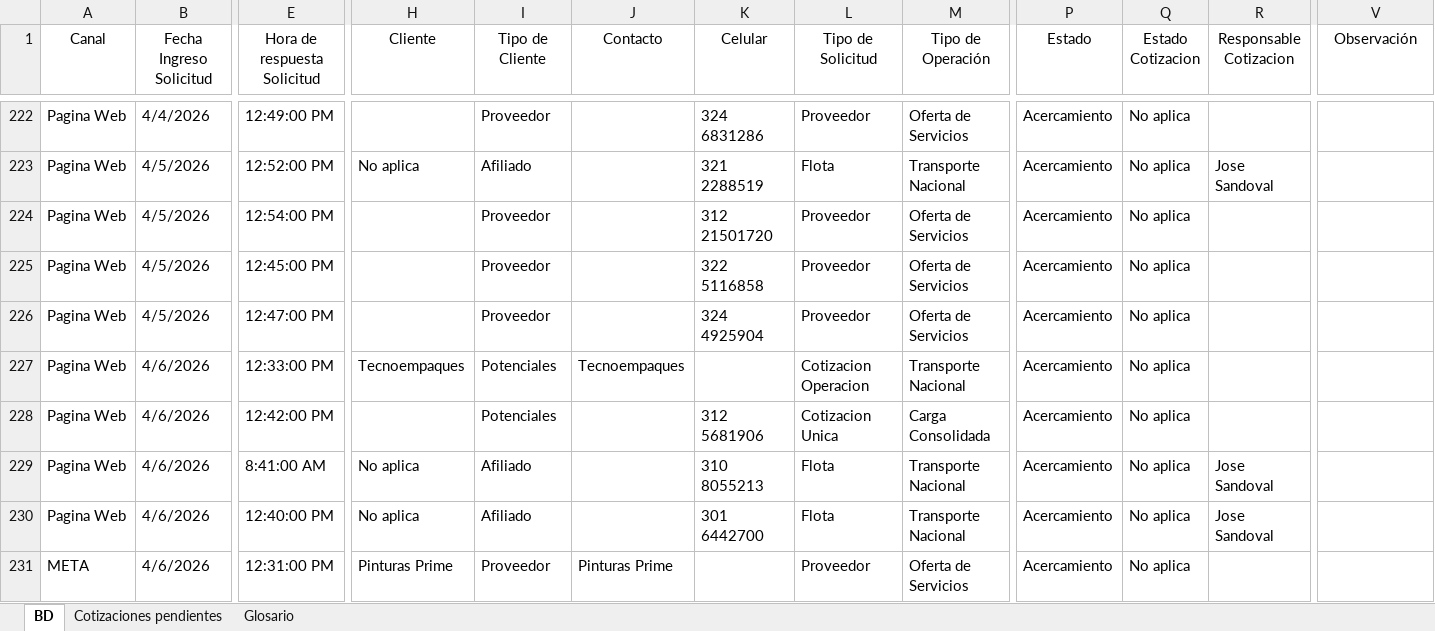
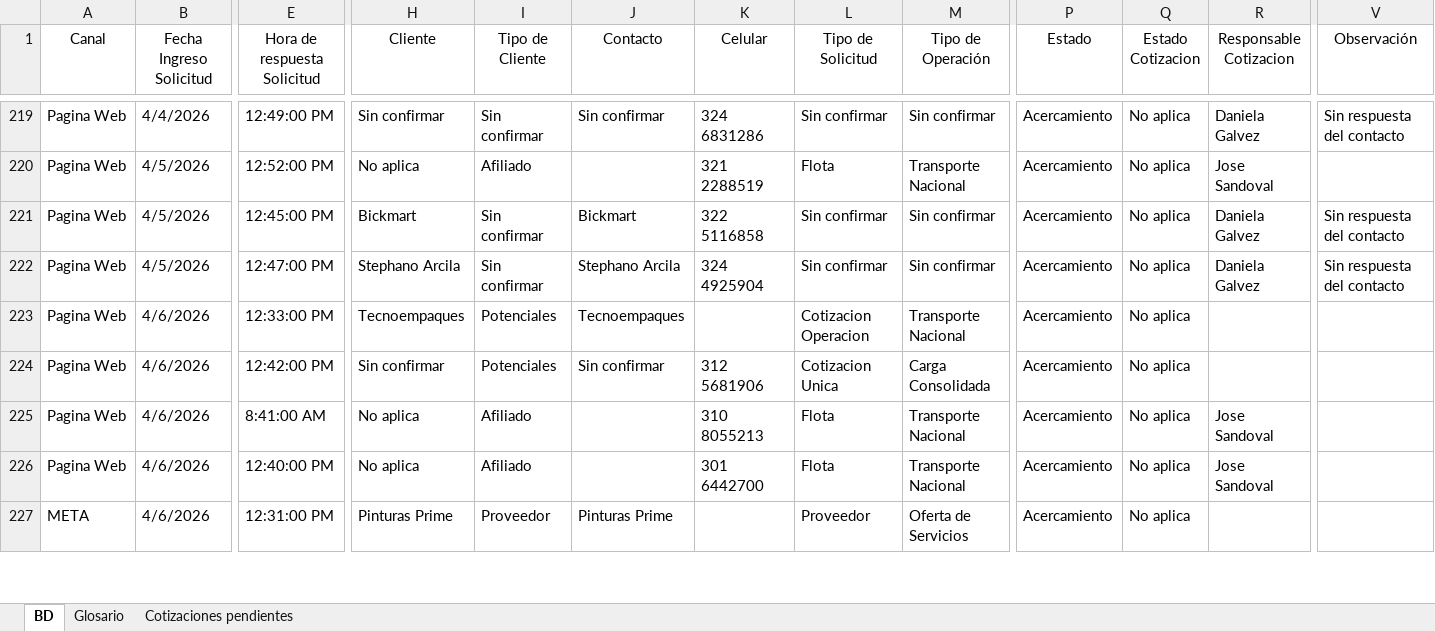
Before and after one commit to jefferarias032001/crm-dashboard, an Excel workbook: BD CRM 14042026.xlsx, sheet BD, drawn as a sheet; only a part is shown, gaps mark what is left out; values as stored, in another font and other column widths than the file's, no borders; table styles not drawn; removed rows and columns are numbered as before the commit, all else as after; rows hold the shown columns only; the diff covers the shown part only; the diff names each change by its address in the sheet, - before the commit and + after, or states it on an @@ line.

```diff
--- a/BD CRM 14042026.xlsx (sheet BD)
+++ b/BD CRM 14042026.xlsx (sheet BD)
@@ sheet tab order changed: BD | Glosario | Cotizaciones pendientes @@
-H219 (Cliente): (empty)
+H219 (Cliente): Sin confirmar
-I219 (Tipo de Cliente): Proveedor
+I219 (Tipo de Cliente): Sin confirmar
-J219 (Contacto): (empty)
+J219 (Contacto): Sin confirmar
-L219 (Tipo de Solicitud): Proveedor
+L219 (Tipo de Solicitud): Sin confirmar
-M219 (Tipo de Operación): Oferta de Servicios
+M219 (Tipo de Operación): Sin confirmar
-R219 (Responsable Cotizacion): (empty)
+R219 (Responsable Cotizacion): Daniela Galvez
-V219 (Observación): (empty)
+V219 (Observación): Sin respuesta del contacto
-row 224: Pagina Web | 4/5/2026 | 12:54:00 PM |  | Proveedor |  | 312 21501720 | Proveedor | Oferta de Servicios | Acercamiento | No aplica
-H221 (Cliente): (empty)
+H221 (Cliente): Bickmart
-I221:I222 (Tipo de Cliente): Proveedor
+I221:I222 (Tipo de Cliente): Sin confirmar
-J221 (Contacto): (empty)
+J221 (Contacto): Bickmart
-L221:L222 (Tipo de Solicitud): Proveedor
+L221:L222 (Tipo de Solicitud): Sin confirmar
-M221:M222 (Tipo de Operación): Oferta de Servicios
+M221:M222 (Tipo de Operación): Sin confirmar
-R221:R222 (Responsable Cotizacion): (empty)
+R221:R222 (Responsable Cotizacion): Daniela Galvez
-V221:V222 (Observación): (empty)
+V221:V222 (Observación): Sin respuesta del contacto
-H222 (Cliente): (empty)
+H222 (Cliente): Stephano Arcila
-J222 (Contacto): (empty)
+J222 (Contacto): Stephano Arcila
-H224 (Cliente): (empty)
+H224 (Cliente): Sin confirmar
-J224 (Contacto): (empty)
+J224 (Contacto): Sin confirmar
```
Also changed, not shown: 2 added rows, 4 removed rows, 2 hidden or unhidden rows and 474 edited cells elsewhere in this sheet, sheet Glosario.
